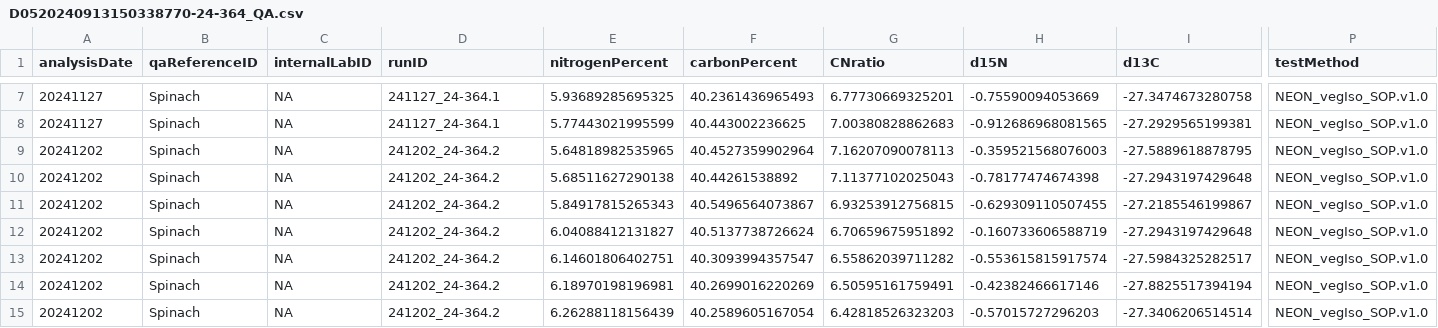
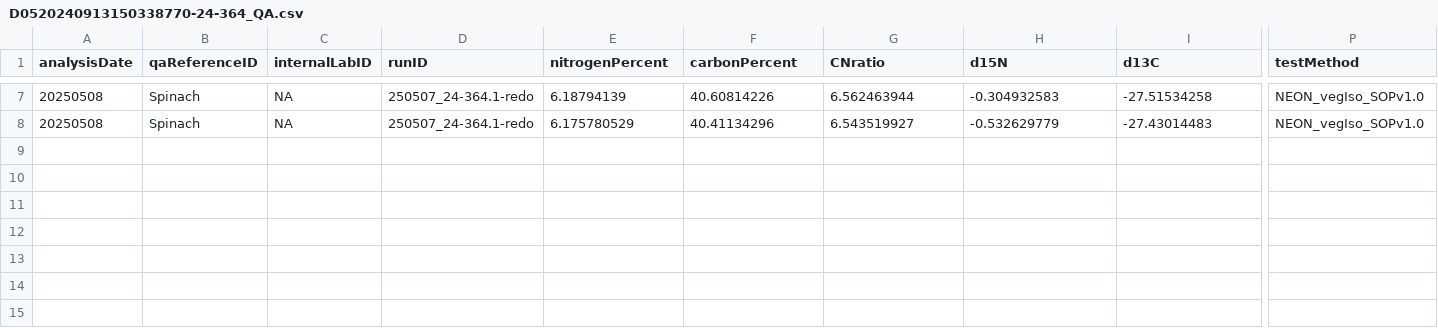
Before and after one commit to SPATIAL-Lab/SIRFER, a CSV file: out/D0520240913150338770-24-364_QA.csv, drawn as a sheet; only a part is shown, gaps mark what is left out; rows hold the shown columns only; the diff covers the shown part only; the diff names each change by its address in the sheet, - before the commit and + after, or states it on an @@ line.

Commit message:
New data

```diff
--- a/out/D0520240913150338770-24-364_QA.csv
+++ b/out/D0520240913150338770-24-364_QA.csv
-A7:A8 (analysisDate): 20241127
+A7:A8 (analysisDate): 20250508
-D7:D8 (runID): 241127_24-364.1
+D7:D8 (runID): 250507_24-364.1-redo
-E7 (nitrogenPercent): 5.93689285695325
+E7 (nitrogenPercent): 6.18794139
-F7 (carbonPercent): 40.2361436965493
+F7 (carbonPercent): 40.60814226
-G7 (CNratio): 6.77730669325201
+G7 (CNratio): 6.562463944
-H7 (d15N): -0.75590094053669
+H7 (d15N): -0.304932583
-I7 (d13C): -27.3474673280758
+I7 (d13C): -27.51534258
-P7:P8 (testMethod): NEON_vegIso_SOP.v1.0
+P7:P8 (testMethod): NEON_vegIso_SOPv1.0
-E8 (nitrogenPercent): 5.77443021995599
+E8 (nitrogenPercent): 6.175780529
-F8 (carbonPercent): 40.443002236625
+F8 (carbonPercent): 40.41134296
-G8 (CNratio): 7.00380828862683
+G8 (CNratio): 6.543519927
-H8 (d15N): -0.912686968081565
+H8 (d15N): -0.532629779
-I8 (d13C): -27.2929565199381
+I8 (d13C): -27.43014483
-row 9: 20241202 | Spinach | NA | 241202_24-364.2 | 5.64818982535965 | 40.4527359902964 | 7.16207090078113 | -0.359521568076003 | -27.5889618878795 | NEON_vegIso_SOP.v1.0
-row 10: 20241202 | Spinach | NA | 241202_24-364.2 | 5.68511627290138 | 40.44261538892 | 7.11377102025043 | -0.78177474674398 | -27.2943197429648 | NEON_vegIso_SOP.v1.0
-row 11: 20241202 | Spinach | NA | 241202_24-364.2 | 5.84917815265343 | 40.5496564073867 | 6.93253912756815 | -0.629309110507455 | -27.2185546199867 | NEON_vegIso_SOP.v1.0
-row 12: 20241202 | Spinach | NA | 241202_24-364.2 | 6.04088412131827 | 40.5137738726624 | 6.70659675951892 | -0.160733606588719 | -27.2943197429648 | NEON_vegIso_SOP.v1.0
-row 13: 20241202 | Spinach | NA | 241202_24-364.2 | 6.14601806402751 | 40.3093994357547 | 6.55862039711282 | -0.553615815917574 | -27.5984325282517 | NEON_vegIso_SOP.v1.0
-row 14: 20241202 | Spinach | NA | 241202_24-364.2 | 6.18970198196981 | 40.2699016220269 | 6.50595161759491 | -0.42382466617146 | -27.8825517394194 | NEON_vegIso_SOP.v1.0
-row 15: 20241202 | Spinach | NA | 241202_24-364.2 | 6.26288118156439 | 40.2589605167054 | 6.42818526323203 | -0.57015727296203 | -27.3406206514514 | NEON_vegIso_SOP.v1.0
```
Also changed, not shown: 40 edited cells elsewhere in this file, 4 other files.
